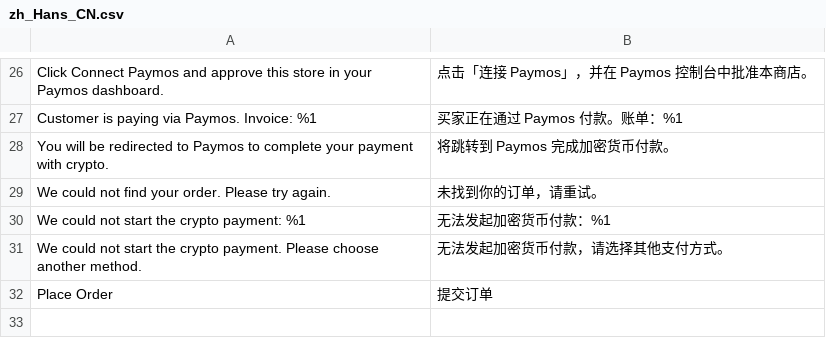
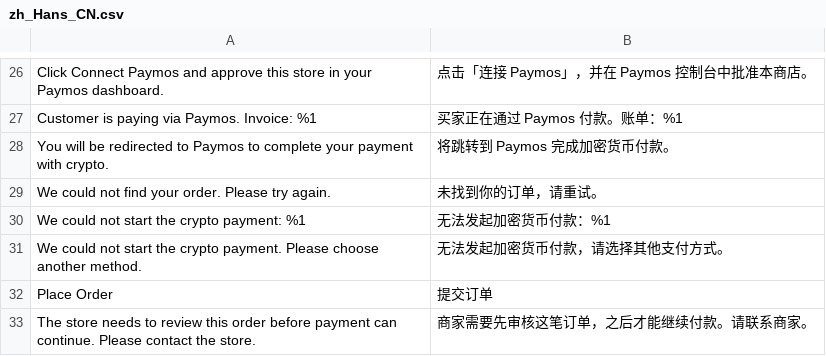
Before and after one commit to Paymos-labs/magento2, a CSV file: app/code/Paymos/Payment/i18n/zh_Hans_CN.csv, drawn as a sheet; only a part is shown, gaps mark what is left out; the diff names each change by its address in the sheet, - before the commit and + after, or states it on an @@ line.

```diff
--- a/app/code/Paymos/Payment/i18n/zh_Hans_CN.csv
+++ b/app/code/Paymos/Payment/i18n/zh_Hans_CN.csv
+row 33: The store needs to review this order before payment can continue. Please contact the store. | 商家需要先审核这笔订单，之后才能继续付款。请联系商家。
```
Also changed, not shown: app/code/Paymos/Payment/i18n/de_DE.csv, app/code/Paymos/Payment/i18n/en_US.csv, 12 other files.
